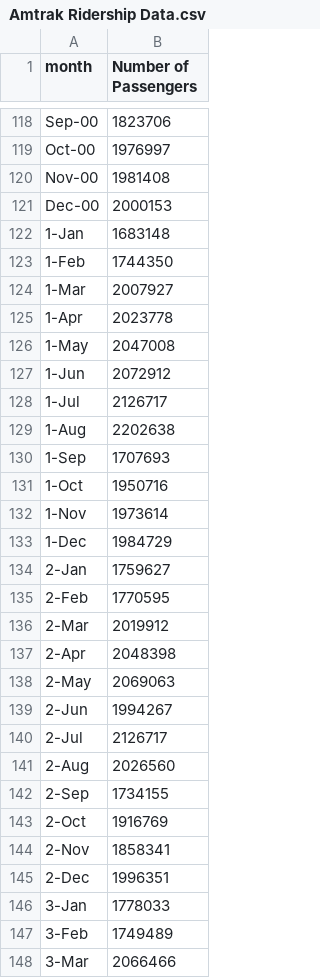
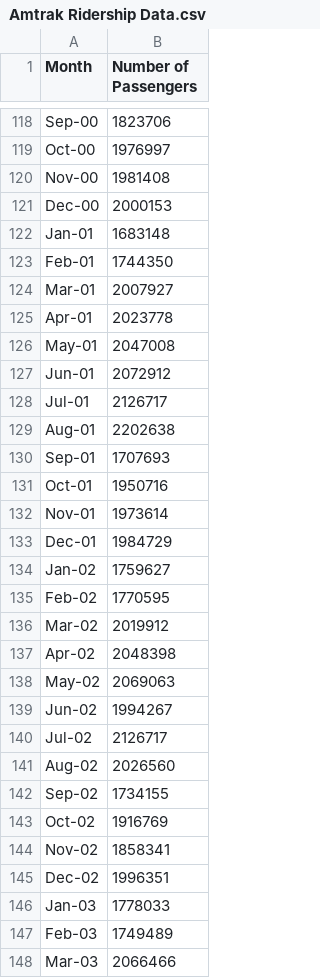
Before and after one commit to jimmy-nguyen-data-science/Monthly-Amtrak-Ridership-Forecasting, a CSV file: Data/Amtrak Ridership Data.csv, drawn as a sheet; only a part is shown, gaps mark what is left out; the diff covers the shown part only.

Commit message:
got the right data set and set up notebook

```diff
--- a/Data/Amtrak Ridership Data.csv
+++ b/Data/Amtrak Ridership Data.csv
@@ -1 +1 @@
-month,Number of Passengers
+Month,Number of Passengers
@@ -121,28 +121,28 @@ Nov-00,1981408
 Dec-00,2000153
-1-Jan,1683148
-1-Feb,1744350
-1-Mar,2007927
-1-Apr,2023778
-1-May,2047008
-1-Jun,2072912
-1-Jul,2126717
-1-Aug,2202638
-1-Sep,1707693
-1-Oct,1950716
-1-Nov,1973614
-1-Dec,1984729
-2-Jan,1759627
-2-Feb,1770595
-2-Mar,2019912
-2-Apr,2048398
-2-May,2069063
-2-Jun,1994267
-2-Jul,2126717
-2-Aug,2026560
-2-Sep,1734155
-2-Oct,1916769
-2-Nov,1858341
-2-Dec,1996351
-3-Jan,1778033
-3-Feb,1749489
-3-Mar,2066466
+Jan-01,1683148
+Feb-01,1744350
+Mar-01,2007927
+Apr-01,2023778
+May-01,2047008
+Jun-01,2072912
+Jul-01,2126717
+Aug-01,2202638
+Sep-01,1707693
+Oct-01,1950716
+Nov-01,1973614
+Dec-01,1984729
+Jan-02,1759627
+Feb-02,1770595
+Mar-02,2019912
+Apr-02,2048398
+May-02,2069063
+Jun-02,1994267
+Jul-02,2126717
+Aug-02,2026560
+Sep-02,1734155
+Oct-02,1916769
+Nov-02,1858341
+Dec-02,1996351
+Jan-03,1778033
+Feb-03,1749489
+Mar-03,2066466
```
Also changed, not shown: 125 edited cells elsewhere in this file, 5 other files.
